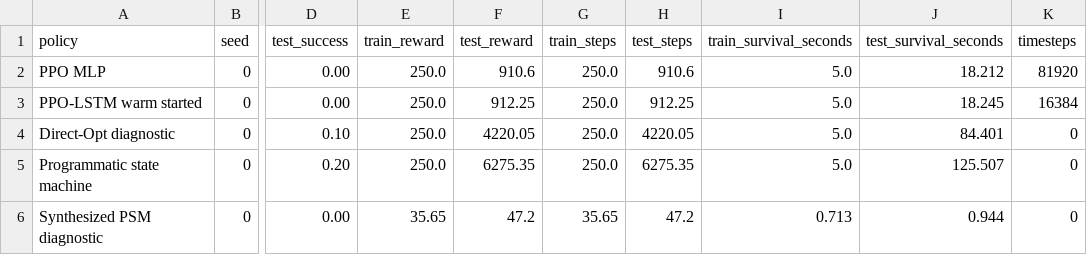
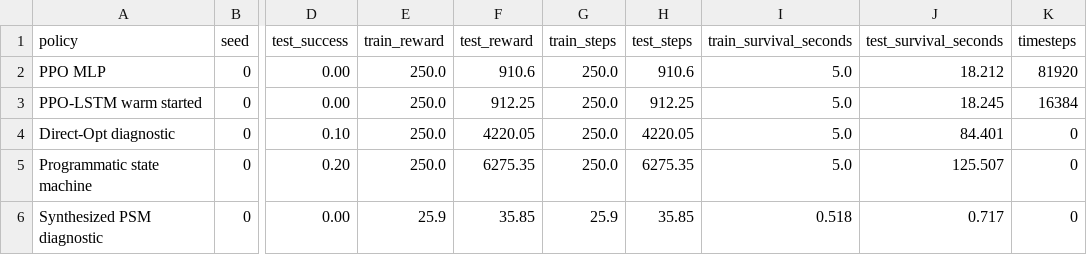
Before and after one commit to SturkaCircutz/SPPIG, a CSV file: artifacts/results/cartpole_results.csv, drawn as a sheet; only a part is shown, gaps mark what is left out; the diff names each change by its address in the sheet, - before the commit and + after, or states it on an @@ line.

```diff
--- a/artifacts/results/cartpole_results.csv
+++ b/artifacts/results/cartpole_results.csv
-E6 (train_reward): 35.65
+E6 (train_reward): 25.9
-F6 (test_reward): 47.2
+F6 (test_reward): 35.85
-G6 (train_steps): 35.65
+G6 (train_steps): 25.9
-H6 (test_steps): 47.2
+H6 (test_steps): 35.85
-I6 (train_survival_seconds): 0.713
+I6 (train_survival_seconds): 0.518
-J6 (test_survival_seconds): 0.944
+J6 (test_survival_seconds): 0.717
```
Also changed, not shown: artifacts/results/cartpole_summary.csv, 9 other files.
